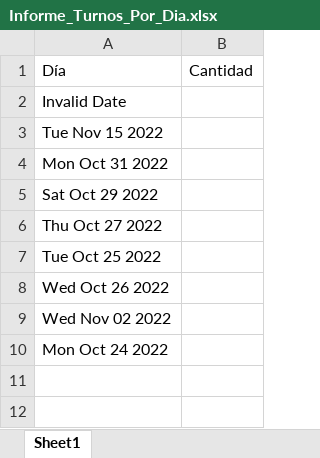
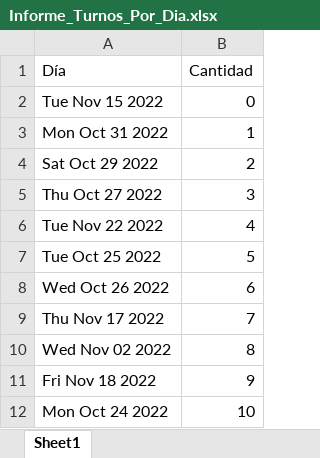
Before and after one commit to ale0410/tp-final-clinicas-2022, an Excel workbook: Informe_Turnos_Por_Dia.xlsx, sheet Sheet1, drawn as a sheet; values as stored, in another font and other column widths than the file's, no borders; removed rows and columns are numbered as before the commit, all else as after; the diff names each change by its address in the sheet, - before the commit and + after, or states it on an @@ line.

Commit message:
avance sprint 6 encuestas e informes

```diff
--- a/Informe_Turnos_Por_Dia.xlsx (sheet Sheet1)
+++ b/Informe_Turnos_Por_Dia.xlsx (sheet Sheet1)
-row 2: Invalid Date
-B2 (Cantidad): (empty)
+B2 (Cantidad): 0
-B3 (Cantidad): (empty)
+B3 (Cantidad): 1
-B4 (Cantidad): (empty)
+B4 (Cantidad): 2
-B5 (Cantidad): (empty)
+B5 (Cantidad): 3
+row 6: Tue Nov 22 2022 | 4
-B7 (Cantidad): (empty)
+B7 (Cantidad): 5
-B8 (Cantidad): (empty)
+B8 (Cantidad): 6
+row 9: Thu Nov 17 2022 | 7
-B10 (Cantidad): (empty)
+B10 (Cantidad): 8
+row 11: Fri Nov 18 2022 | 9
-B12 (Cantidad): (empty)
+B12 (Cantidad): 10
```
Also changed, not shown: Informe_Turnos_Finalizados_Por_Lapso.xlsx, Informe_Turnos_Por_Especialidad.xlsx, 17 other files.
